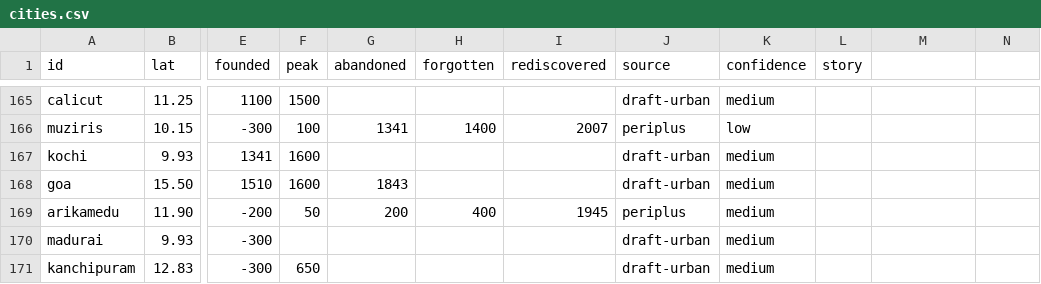
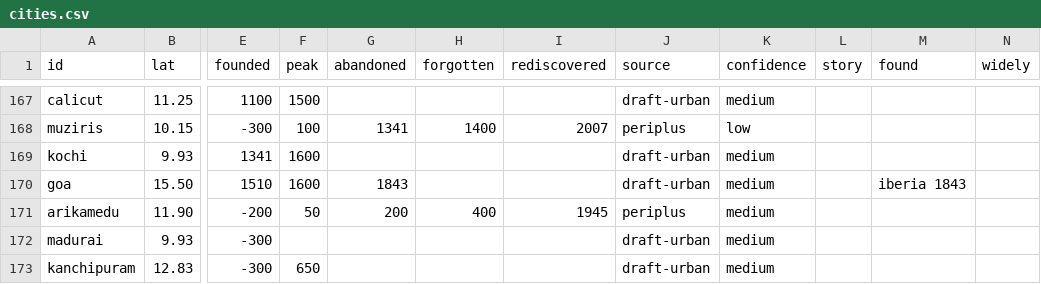
Before and after one commit to Greenere/the-world-we-know, a CSV file: data/cities.csv, drawn as a sheet; only a part is shown, gaps mark what is left out; addresses are those after the commit; the diff covers the shown part only; the diff names each change by its address in the sheet, - before the commit and + after, or states it on an @@ line.

```diff
--- a/data/cities.csv
+++ b/data/cities.csv
-M1: (empty)
+M1: found
-N1: (empty)
+N1: widely
-M170 (found): (empty)
+M170 (found): iberia 1843
```
Also changed, not shown: 2 added rows and 45 edited cells elsewhere in this file, data/sources.csv, 4 other files.
